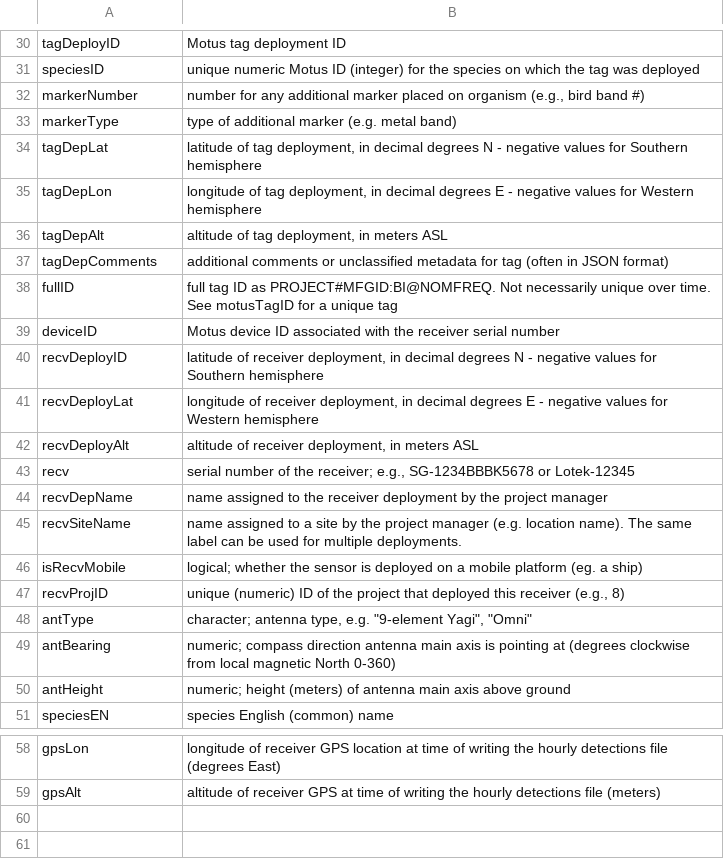
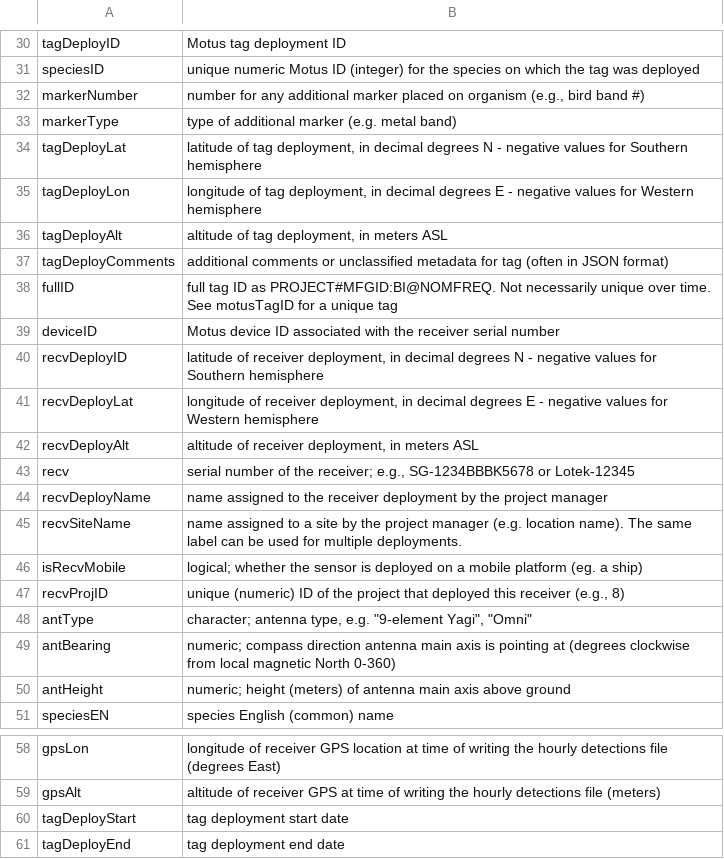
Before and after one commit to MotusWTS/MotusRBook, a CSV file: data/DatabaseParameters.csv, drawn as a sheet; only a part is shown, gaps mark what is left out.

Commit message:
updated with new variables/names

```diff
--- a/data/DatabaseParameters.csv
+++ b/data/DatabaseParameters.csv
@@ -33,6 +33,6 @@ markerNumber,"number for any additional marker placed on organism (e.g., bird ba
 markerType,type of additional marker (e.g. metal band)
-tagDepLat,"latitude of tag deployment,  in decimal degrees N - negative values for Southern hemisphere"
-tagDepLon,"longitude of tag deployment, in decimal degrees E - negative values for Western hemisphere"
-tagDepAlt,"altitude of tag deployment, in meters ASL"
-tagDepComments,additional comments or unclassified metadata for tag (often in JSON format)
+tagDeployLat,"latitude of tag deployment,  in decimal degrees N - negative values for Southern hemisphere"
+tagDeployLon,"longitude of tag deployment, in decimal degrees E - negative values for Western hemisphere"
+tagDeployAlt,"altitude of tag deployment, in meters ASL"
+tagDeployComments,additional comments or unclassified metadata for tag (often in JSON format)
 fullID,full tag ID as PROJECT#MFGID:BI@NOMFREQ. Not necessarily unique over time. See motusTagID for a unique tag
@@ -43,3 +43,3 @@ recvDeployAlt,"altitude of receiver deployment, in meters ASL"
 recv,"serial number of the receiver; e.g., SG-1234BBBK5678 or Lotek-12345"
-recvDepName,name assigned to the receiver deployment by the project manager
+recvDeployName,name assigned to the receiver deployment by the project manager
 recvSiteName,name assigned to a site by the project manager (e.g. location name). The same label can be used for multiple deployments.
@@ -59 +59,3 @@ gpsLon,longitude of receiver GPS  location at time of writing the hourly detecti
 gpsAlt,altitude of receiver GPS at time of writing the hourly detections file (meters)
+tagDeployStart,tag deployment start date
+tagDeployEnd,tag deployment end date
```
